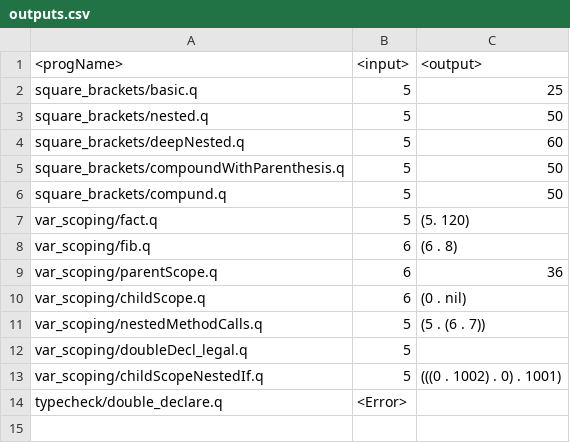
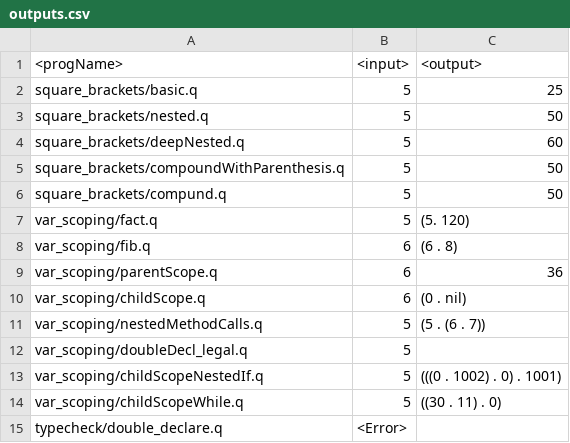
Before and after one commit to 01-Maverick-01/quandary-testcases, a CSV file: outputs.csv, drawn as a sheet.

Commit message:
Adding the test case for the variable scope in the While Loop.

```diff
--- a/outputs.csv
+++ b/outputs.csv
@@ -13,2 +13,3 @@ var_scoping/doubleDecl_legal.q, 5
 var_scoping/childScopeNestedIf.q, 5, (((0 . 1002) . 0) . 1001)
+var_scoping/childScopeWhile.q, 5, ((30 . 11) . 0)
 typecheck/double_declare.q, <Error>
```
Also changed, not shown: 1 other file.
